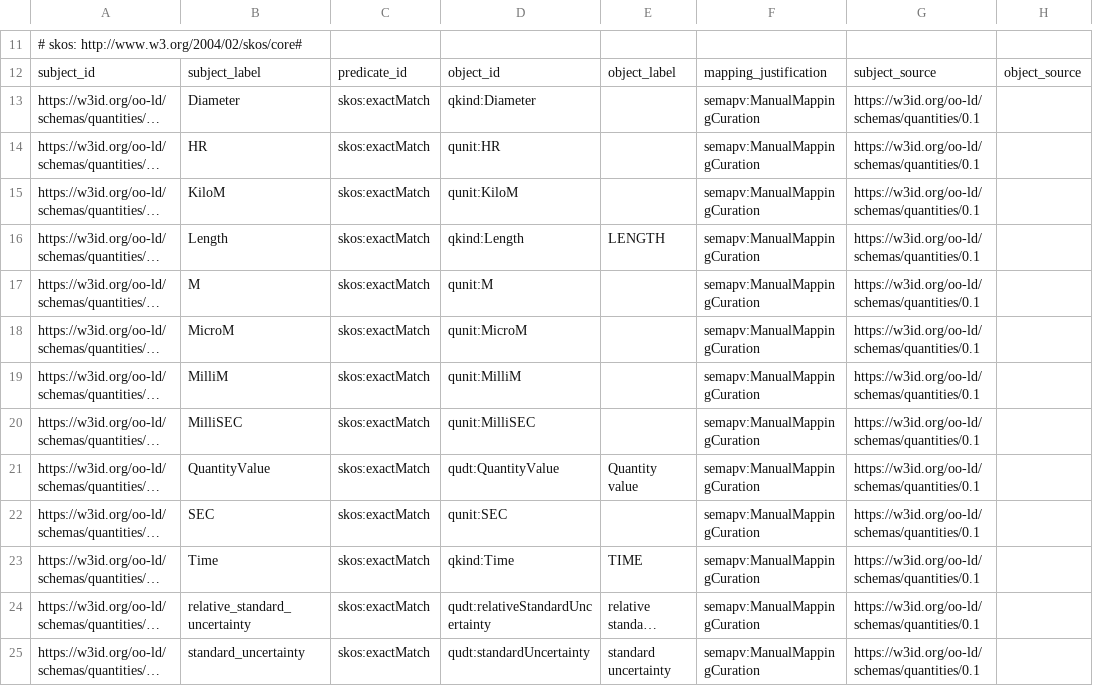
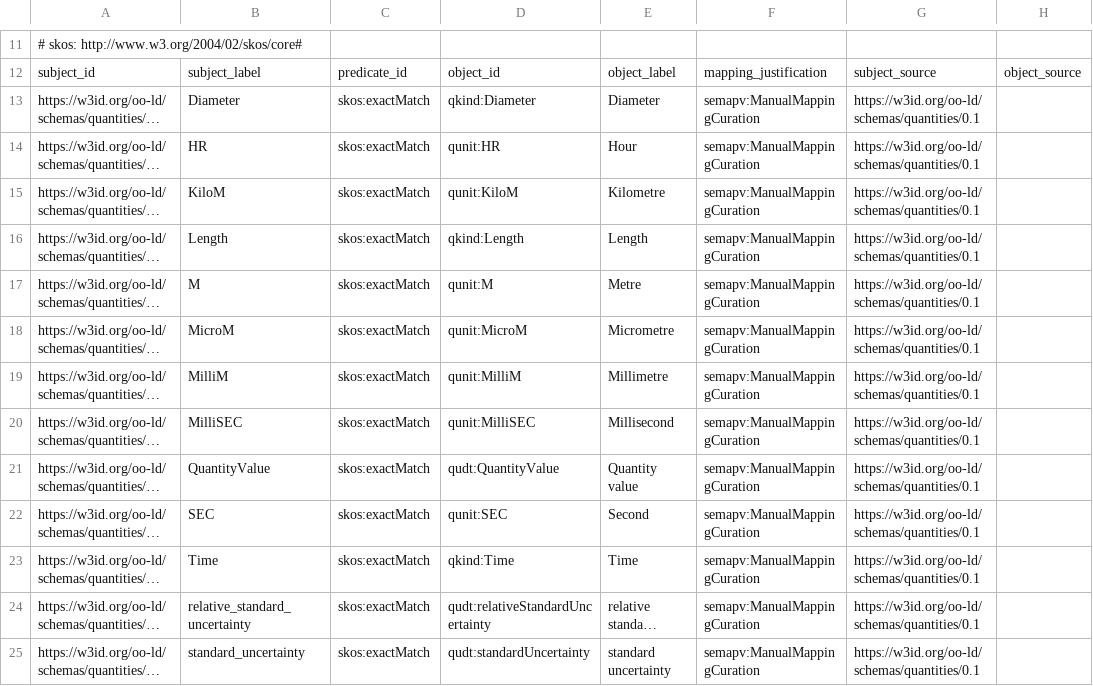
Before and after one commit to OO-LD/oold-reference-schemas, a TSV file: dev/mappings/consensus.sssom.tsv, drawn as a sheet; only a part is shown, gaps mark what is left out; long unchanged cells end in …; the diff names each change by its address in the sheet, - before the commit and + after, or states it on an @@ line.

```diff
--- a/dev/mappings/consensus.sssom.tsv
+++ b/dev/mappings/consensus.sssom.tsv
-E13: (empty)
+E13: Diameter
-E14: (empty)
+E14: Hour
-E15: (empty)
+E15: Kilometre
-E16: LENGTH
+E16: Length
-E17: (empty)
+E17: Metre
-E18: (empty)
+E18: Micrometre
-E19: (empty)
+E19: Millimetre
-E20: (empty)
+E20: Millisecond
-E22: (empty)
+E22: Second
-E23: TIME
+E23: Time
```
Also changed, not shown: dev/mappings/crosswalks/consensus-emmo.sssom.tsv, dev/mappings/crosswalks/consensus-pmdco.sssom.tsv, 17 other files.
